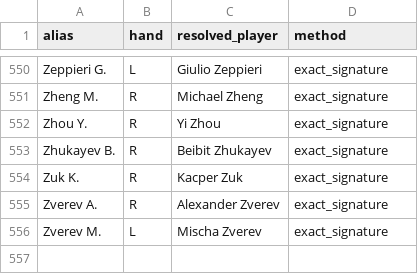
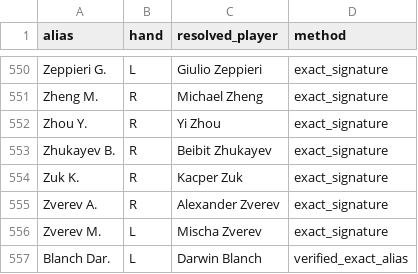
Before and after one commit to msiony24/Michael-betting-dashboard, a CSV file: data/atp_player_handedness.csv, drawn as a sheet; only a part is shown, gaps mark what is left out; the diff names each change by its address in the sheet, - before the commit and + after, or states it on an @@ line.

Commit message:
Add files via upload

```diff
--- a/data/atp_player_handedness.csv
+++ b/data/atp_player_handedness.csv
+row 557: Blanch Dar. | L | Darwin Blanch | verified_exact_alias
```
